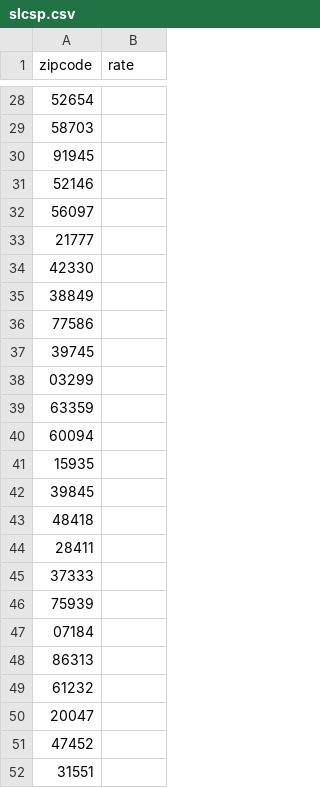
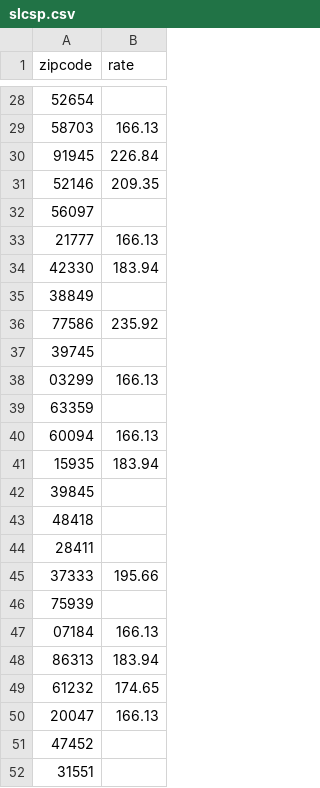
Before and after one commit to alexkcode/adhoc-slcsp, a CSV file: src/main/resources/slcsp.csv, drawn as a sheet; only a part is shown, gaps mark what is left out; the diff covers the shown part only.

```diff
--- a/src/main/resources/slcsp.csv
+++ b/src/main/resources/slcsp.csv
@@ -28,15 +28,15 @@ zipcode,rate
 52654,
-58703,
-91945,
-52146,
+58703,166.13
+91945,226.84
+52146,209.35
 56097,
-21777,
-42330,
+21777,166.13
+42330,183.94
 38849,
-77586,
+77586,235.92
 39745,
-03299,
+03299,166.13
 63359,
-60094,
-15935,
+60094,166.13
+15935,183.94
 39845,
@@ -44,8 +44,8 @@ zipcode,rate
 28411,
-37333,
+37333,195.66
 75939,
-07184,
-86313,
-61232,
-20047,
+07184,166.13
+86313,183.94
+61232,174.65
+20047,166.13
 47452,
```
Also changed, not shown: 14 edited cells elsewhere in this file, 5 other files.
